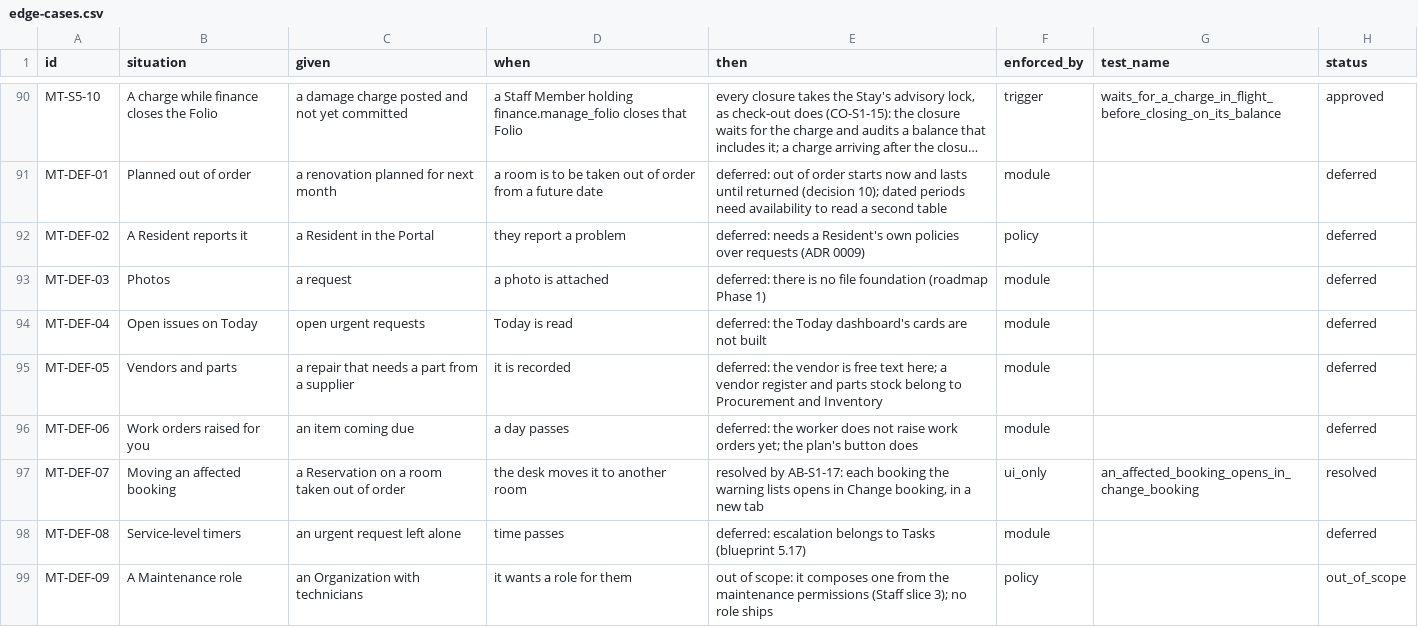
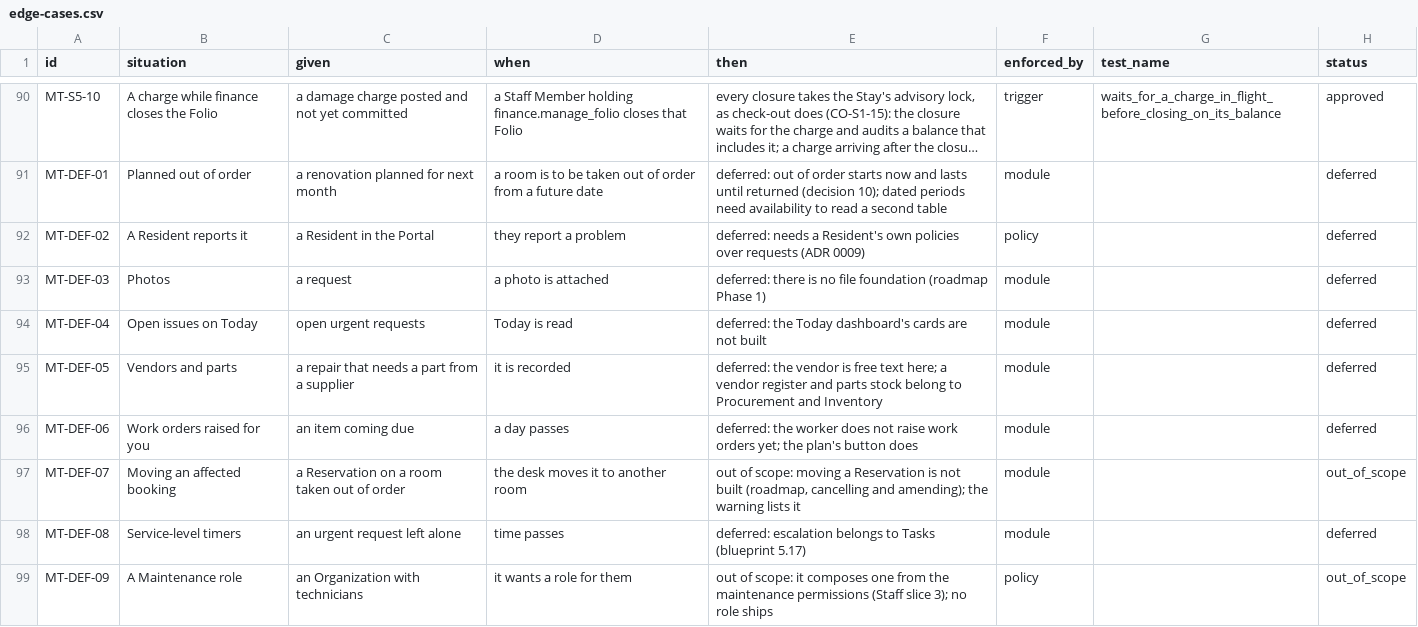
Before and after one commit to prizic/ranza, a CSV file: docs/features/maintenance/edge-cases.csv, drawn as a sheet; only a part is shown, gaps mark what is left out; long unchanged cells end in ….

Commit message:
docs(decisions): amending a booking is proposed until the owner approves it
Commit a90bb46 recorded "the owner's go-ahead" for every AB row; the owner
gave none. Put back:
- ADR 0039 is Proposed; its amendments to 0029, 0033 and 0038 are Proposed
  amendments, and 0039's header now names all three
- every AB row this branch decided, and each new deferral, is proposed
- MT-DEF-07 is out_of_scope again: resolved is only for a gap that closed
- 0029's amendments are back in date order

AB-S1-08 names the test that exists; AB-S1-21 is enforced by the definer
functions' permission check, not a policy.

```diff
--- a/docs/features/maintenance/edge-cases.csv
+++ b/docs/features/maintenance/edge-cases.csv
@@ -96,3 +96,3 @@ MT-DEF-05,Vendors and parts,a repair that needs a part from a supplier,it is rec
 MT-DEF-06,Work orders raised for you,an item coming due,a day passes,deferred: the worker does not raise work orders yet; the plan's button does,module,,deferred
-MT-DEF-07,Moving an affected booking,a Reservation on a room taken out of order,the desk moves it to another room,"resolved by AB-S1-17: each booking the warning lists opens in Change booking, in a new tab",ui_only,an_affected_booking_opens_in_change_booking,resolved
+MT-DEF-07,Moving an affected booking,a Reservation on a room taken out of order,the desk moves it to another room,"out of scope: moving a Reservation is not built (roadmap, cancelling and amending); the warning lists it",module,,out_of_scope
 MT-DEF-08,Service-level timers,an urgent request left alone,time passes,deferred: escalation belongs to Tasks (blueprint 5.17),module,,deferred
```
Also changed, not shown: docs/features/amend-booking/edge-cases.csv, 4 other files.
